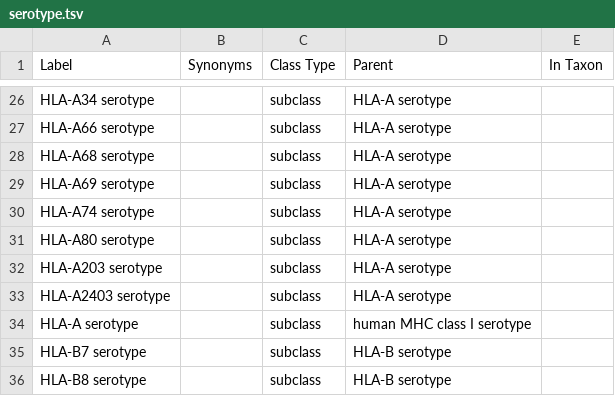
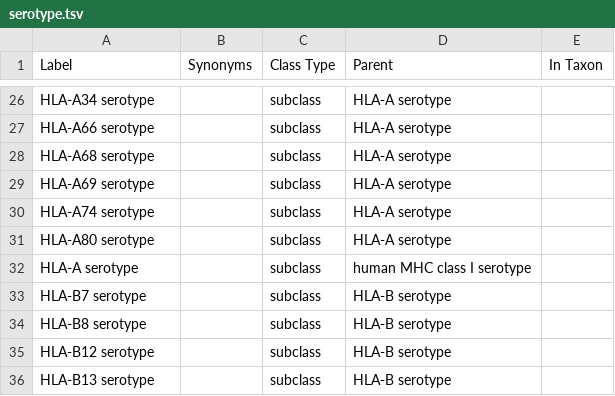
Before and after one commit to IEDB/MRO, a TSV file: ontology/serotype.tsv, drawn as a sheet; only a part is shown, gaps mark what is left out; the shorter side is filled out with more unchanged rows; the diff names each change by its address in the sheet, - before the commit and + after, or states it on an @@ line.

```diff
--- a/ontology/serotype.tsv
+++ b/ontology/serotype.tsv
-row 32: HLA-A203 serotype |  | subclass | HLA-A serotype
-row 33: HLA-A2403 serotype |  | subclass | HLA-A serotype
```
Also changed, not shown: index.tsv, ontology/molecule.tsv, 1 other file.
